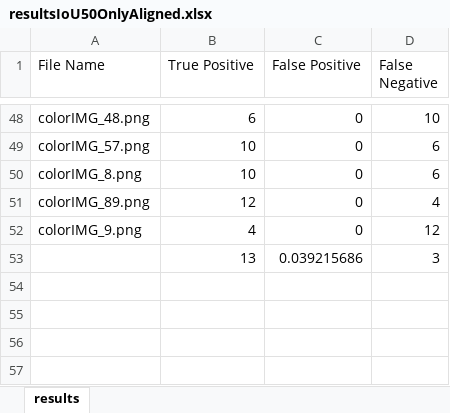
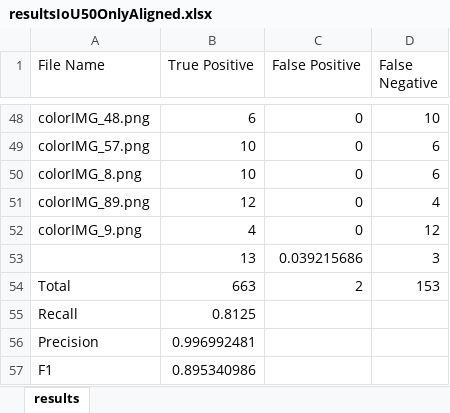
Before and after one commit to JakobGroeftehauge/Brick-Pose-Estimation, an Excel workbook: Strojer_Images/Only Aligned Dataset/evaluations/resultsIoU50OnlyAligned.xlsx, sheet results, drawn as a sheet; only a part is shown, gaps mark what is left out; values as stored, in another font and other column widths than the file's, no borders; the diff names each change by its address in the sheet, - before the commit and + after, or states it on an @@ line.

```diff
--- a/Strojer_Images/Only Aligned Dataset/evaluations/resultsIoU50OnlyAligned.xlsx (sheet results)
+++ b/Strojer_Images/Only Aligned Dataset/evaluations/resultsIoU50OnlyAligned.xlsx (sheet results)
+row 54: Total | 663 | 2 | 153
+row 55: Recall | 0.8125
+row 56: Precision | 0.996992481
+row 57: F1 | 0.895340986
```
Also changed, not shown: Strojer_Images/Simple Dataset Copied/evaluations/resultsIoU50SplitAngle.xlsx.
